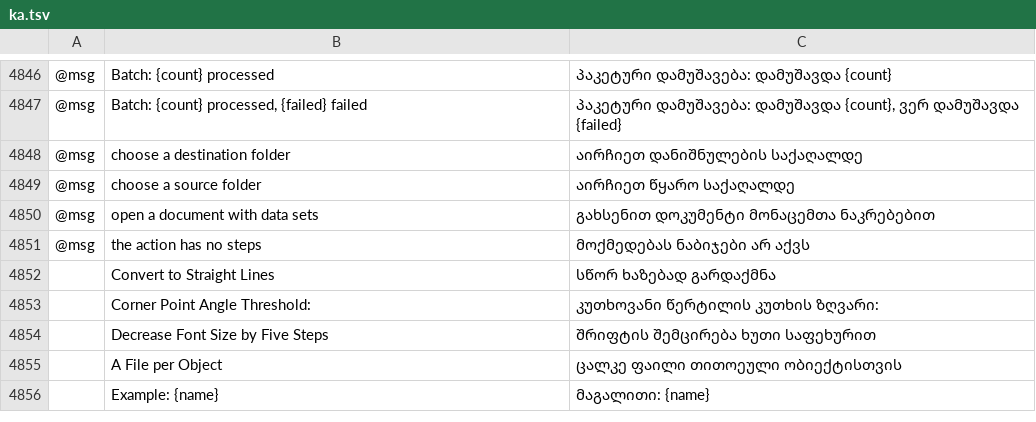
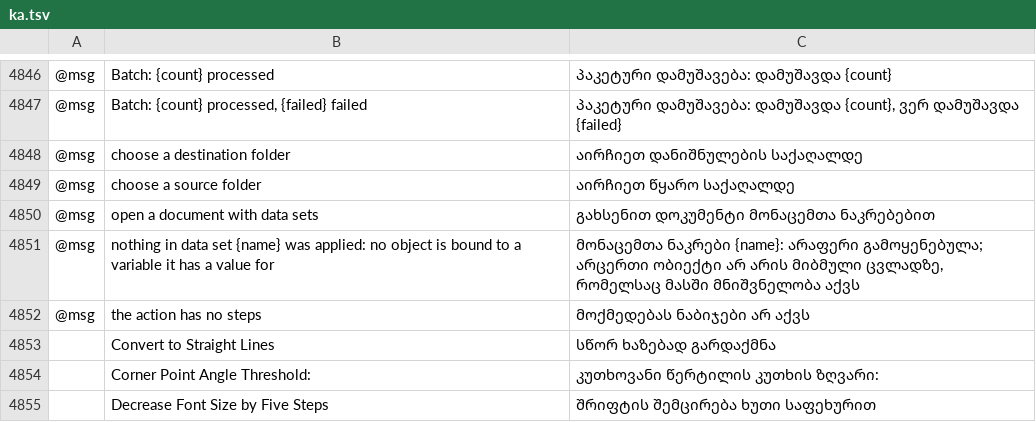
Before and after one commit to 00xJS/vectorcraft, a TSV file: crates/ui-egui/src/i18n/ka.tsv, drawn as a sheet; only a part is shown, gaps mark what is left out; the shorter side is filled out with more unchanged rows; the diff names each change by its address in the sheet, - before the commit and + after, or states it on an @@ line.

Commit message:
Variables: a data set with no value for any bound variable shows a status message
Choosing a data set in the Variables panel, stepping through data sets
with the panel's arrows, and running `dataset.select`, `dataset.next`
and `dataset.prev` applied nothing and showed no message when no object
was bound to a variable that the data set has a value for. This
happens, for example, after Import Data Sets… defines new variables
without binding them.

The app now shows "nothing in data set A was applied: no object is
bound to a variable it has a value for" in the status bar, and the three
commands add it to the reply as `warning`. A data set with a value for
a bound variable gives no warning even when every object bound to it is
locked; `skipped` counts those objects. What applying a data set does
is unchanged.

Docs: docs/mcp.md, docs/target-app-parity.md.

```diff
--- a/crates/ui-egui/src/i18n/ka.tsv
+++ b/crates/ui-egui/src/i18n/ka.tsv
+row 4851: @msg | nothing in data set {name} was applied: no object is bound to a variable it has a value for | მონაცემთა ნაკრები {name}: არაფერი გამოყენებულა; არცერთი ობიექტი არ არის მიბმული ცვლადზე, რომელსაც მასში მნიშვნელობა აქვს
```
Also changed, not shown: crates/ui-egui/src/i18n/el.tsv, crates/ui-egui/src/i18n/ja.tsv, 22 other files.
